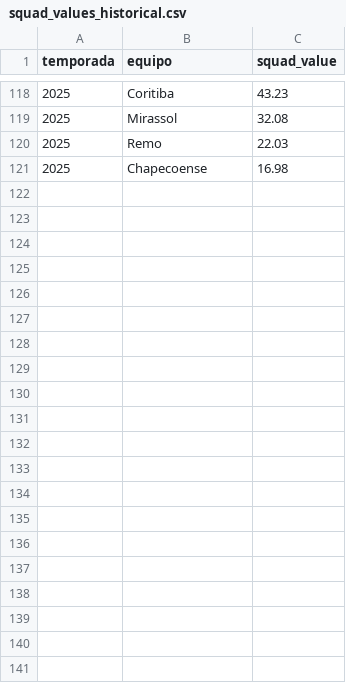
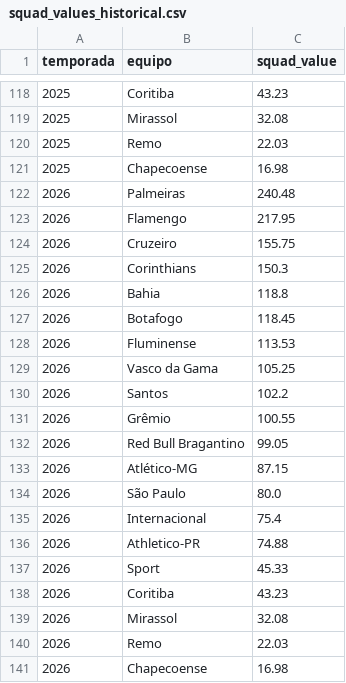
Before and after one commit to Pacortes2021/fifa-2026-hybrid-forecast, a CSV file: bra/data/squad_values_historical.csv, drawn as a sheet; only a part is shown, gaps mark what is left out.

```diff
--- a/bra/data/squad_values_historical.csv
+++ b/bra/data/squad_values_historical.csv
@@ -121 +121,21 @@ temporada,equipo,squad_value
 2025,Chapecoense,16.98
+2026,Palmeiras,240.48
+2026,Flamengo,217.95
+2026,Cruzeiro,155.75
+2026,Corinthians,150.3
+2026,Bahia,118.8
+2026,Botafogo,118.45
+2026,Fluminense,113.53
+2026,Vasco da Gama,105.25
+2026,Santos,102.2
+2026,Grêmio,100.55
+2026,Red Bull Bragantino,99.05
+2026,Atlético-MG,87.15
+2026,São Paulo,80.0
+2026,Internacional,75.4
+2026,Athletico-PR,74.88
+2026,Sport,45.33
+2026,Coritiba,43.23
+2026,Mirassol,32.08
+2026,Remo,22.03
+2026,Chapecoense,16.98
```
Also changed, not shown: bra/data/advanced_features_historical.csv, chile/data/advanced_features_historical.csv, 8 other files.
